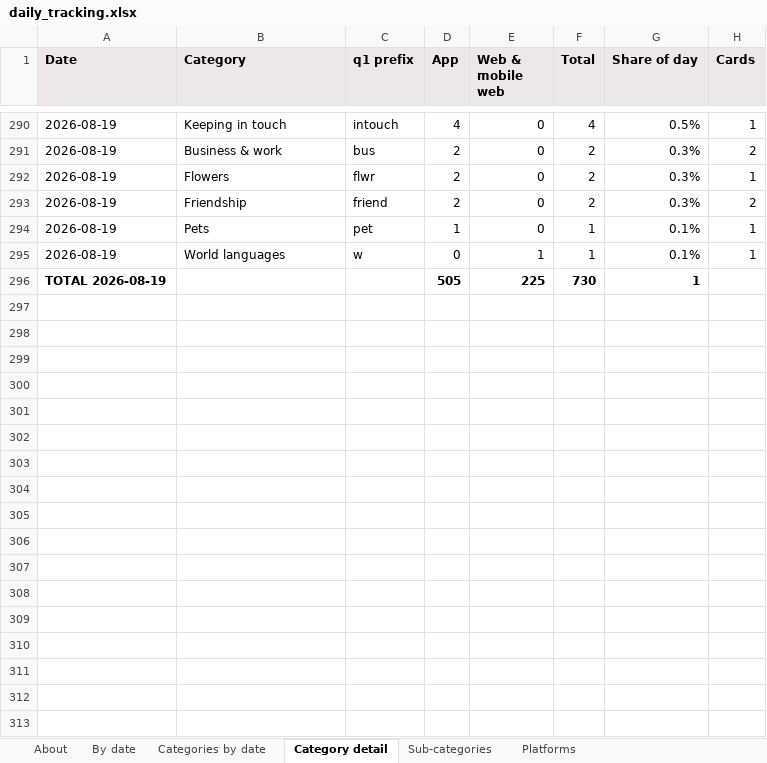
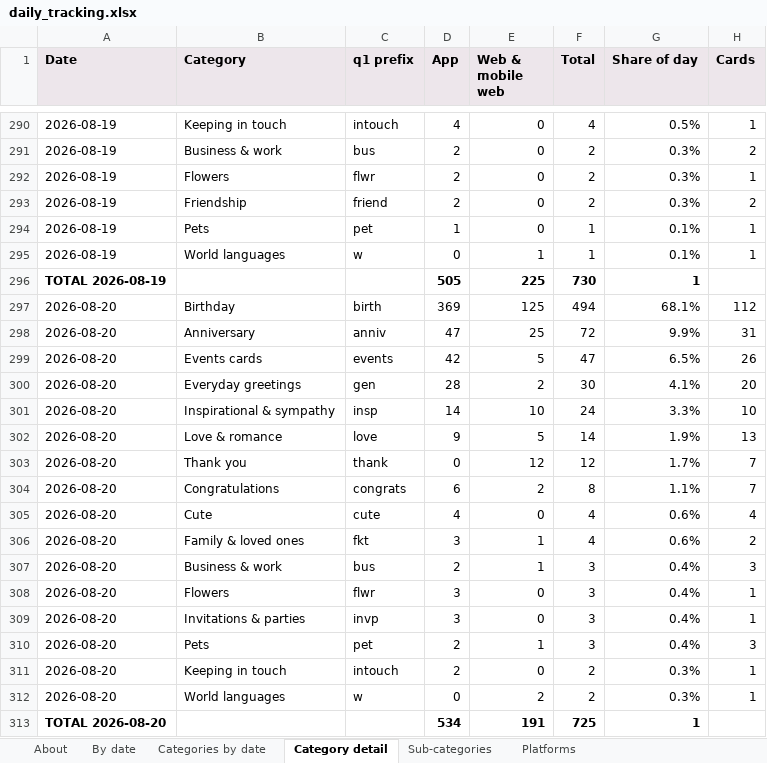
Before and after one commit to indrajit-10/Search_algo, an Excel workbook: reports/daily_tracking.xlsx, sheet Category detail, drawn as a sheet; only a part is shown, gaps mark what is left out; values as stored, in another font and other column widths than the file's, no borders; the diff names each change by its address in the sheet, - before the commit and + after, or states it on an @@ line.

```diff
--- a/reports/daily_tracking.xlsx (sheet Category detail)
+++ b/reports/daily_tracking.xlsx (sheet Category detail)
+row 297: 2026-08-20 | Birthday | birth | 369 | 125 | 494 | 68.1% | 112
+row 298: 2026-08-20 | Anniversary | anniv | 47 | 25 | 72 | 9.9% | 31
+row 299: 2026-08-20 | Events cards | events | 42 | 5 | 47 | 6.5% | 26
+row 300: 2026-08-20 | Everyday greetings | gen | 28 | 2 | 30 | 4.1% | 20
+row 301: 2026-08-20 | Inspirational & sympathy | insp | 14 | 10 | 24 | 3.3% | 10
+row 302: 2026-08-20 | Love & romance | love | 9 | 5 | 14 | 1.9% | 13
+row 303: 2026-08-20 | Thank you | thank | 0 | 12 | 12 | 1.7% | 7
+row 304: 2026-08-20 | Congratulations | congrats | 6 | 2 | 8 | 1.1% | 7
+row 305: 2026-08-20 | Cute | cute | 4 | 0 | 4 | 0.6% | 4
+row 306: 2026-08-20 | Family & loved ones | fkt | 3 | 1 | 4 | 0.6% | 2
+row 307: 2026-08-20 | Business & work | bus | 2 | 1 | 3 | 0.4% | 3
+row 308: 2026-08-20 | Flowers | flwr | 3 | 0 | 3 | 0.4% | 1
+row 309: 2026-08-20 | Invitations & parties | invp | 3 | 0 | 3 | 0.4% | 1
+row 310: 2026-08-20 | Pets | pet | 2 | 1 | 3 | 0.4% | 3
+row 311: 2026-08-20 | Keeping in touch | intouch | 2 | 0 | 2 | 0.3% | 1
+row 312: 2026-08-20 | World languages | w | 0 | 2 | 2 | 0.3% | 1
+row 313: TOTAL 2026-08-20 |  |  | 534 | 191 | 725 | 1
```
Also changed, not shown: sheet Sub-categories, sheet Categories by date, sheet Platforms, sheet By date, sheet About, reports/hourly_tracking.xlsx, 5 other files.
